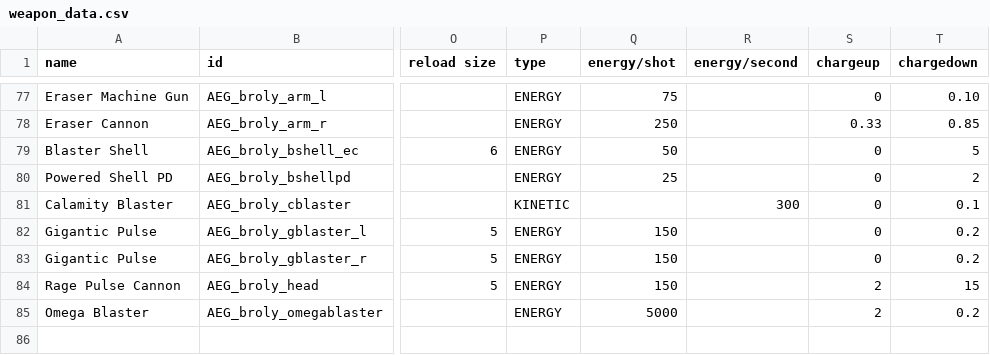
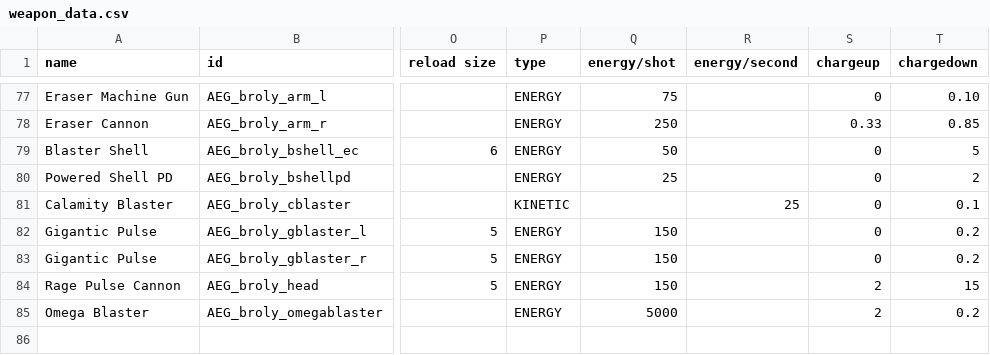
Before and after one commit to OmegaCore7/AEG, a CSV file: data/weapons/weapon_data.csv, drawn as a sheet; only a part is shown, gaps mark what is left out; the diff names each change by its address in the sheet, - before the commit and + after, or states it on an @@ line.

```diff
--- a/data/weapons/weapon_data.csv
+++ b/data/weapons/weapon_data.csv
-R81 (energy/second): 300
+R81 (energy/second): 25
```
Also changed, not shown: 2 other files.
